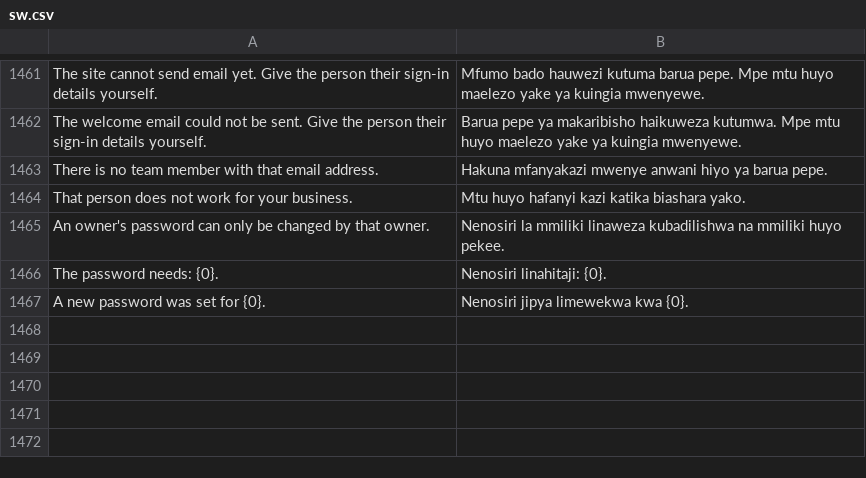
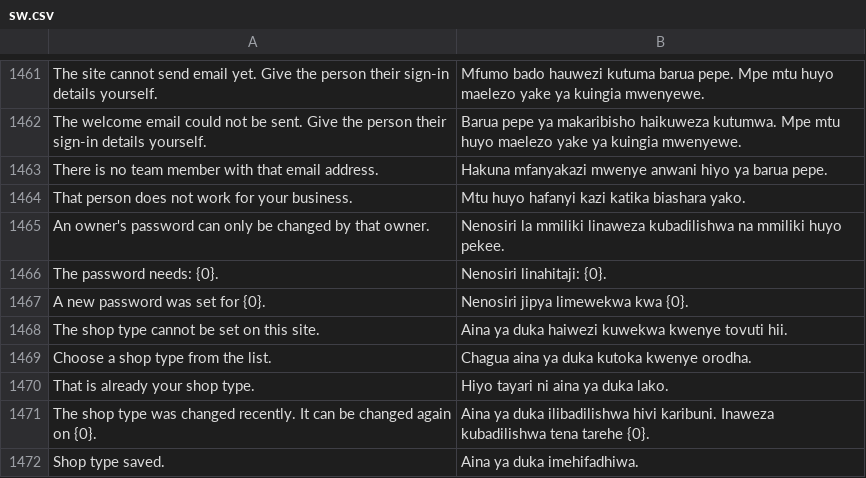
Before and after one commit to MurzakTech/Murzak-PoS-Backend, a CSV file: murzak_pos/translations/sw.csv, drawn as a sheet; only a part is shown, gaps mark what is left out; the diff names each change by its address in the sheet, - before the commit and + after, or states it on an @@ line.

```diff
--- a/murzak_pos/translations/sw.csv
+++ b/murzak_pos/translations/sw.csv
+row 1468: The shop type cannot be set on this site. | Aina ya duka haiwezi kuwekwa kwenye tovuti hii.
+row 1469: Choose a shop type from the list. | Chagua aina ya duka kutoka kwenye orodha.
+row 1470: That is already your shop type. | Hiyo tayari ni aina ya duka lako.
+row 1471: The shop type was changed recently. It can be changed again on {0}. | Aina ya duka ilibadilishwa hivi karibuni. Inaweza kubadilishwa tena tarehe {0}.
+row 1472: Shop type saved. | Aina ya duka imehifadhiwa.
```
Also changed, not shown: 6 other files.
